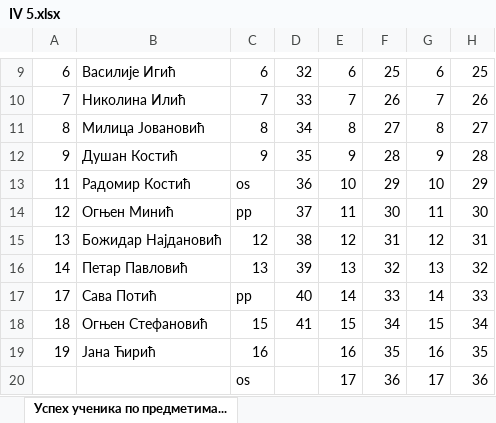
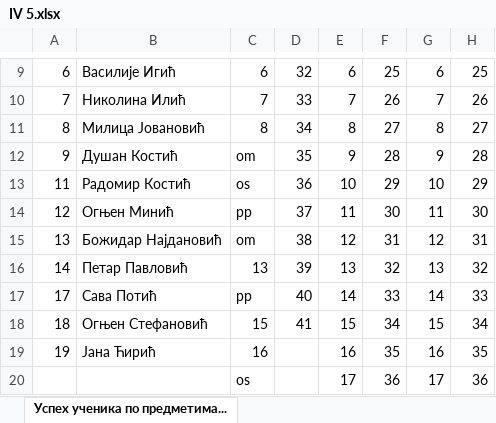
Before and after one commit to itgimpi/math, an Excel workbook: 09zbirka/IV 5.xlsx, sheet Успех ученика по предметима..., drawn as a sheet; only a part is shown, gaps mark what is left out; values as stored, in another font and other column widths than the file's, no borders; the diff names each change by its address in the sheet, - before the commit and + after, or states it on an @@ line.

```diff
--- a/09zbirka/IV 5.xlsx (sheet Успех ученика по предметима...)
+++ b/09zbirka/IV 5.xlsx (sheet Успех ученика по предметима...)
-C12: 9
+C12: om
-C15: 12
+C15: om
```
Also changed, not shown: 1 other file.
